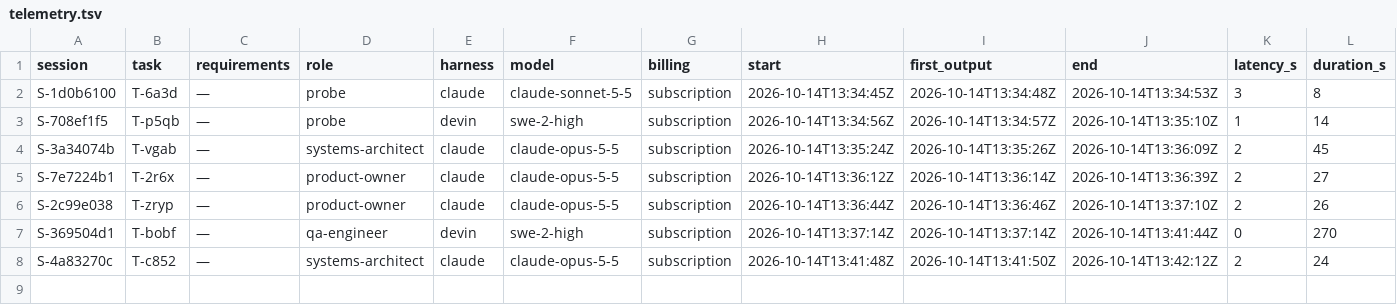
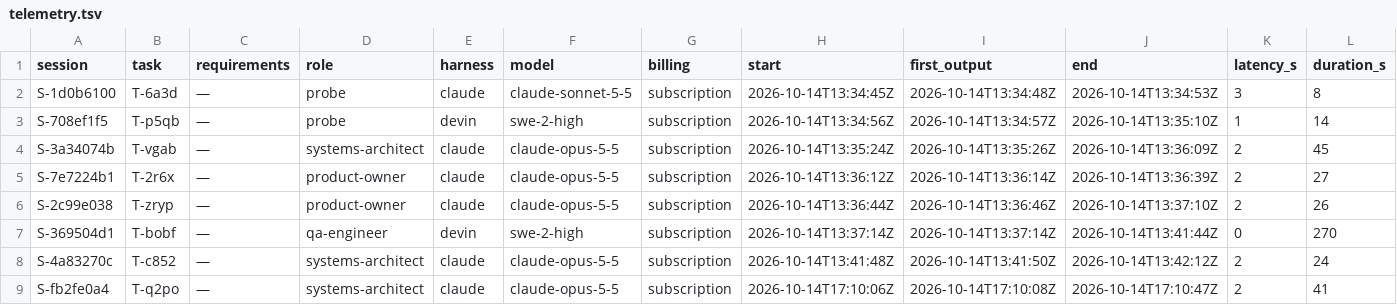
Before and after one commit to pharzam/layup-uat-m2d, a TSV file: telemetry.tsv, drawn as a sheet; only a part is shown; rows hold the shown columns only; the diff names each change by its address in the sheet, - before the commit and + after, or states it on an @@ line.

```diff
--- a/telemetry.tsv
+++ b/telemetry.tsv
+row 9: S-fb2fe0a4 | T-q2po | — | systems-architect | claude | claude-opus-5-5 | subscription | 2026-10-14T17:10:06Z | 2026-10-14T17:10:08Z | 2026-10-14T17:10:47Z | 2 | 41
```
Also changed, not shown: questions.tsv, 1 other file.
